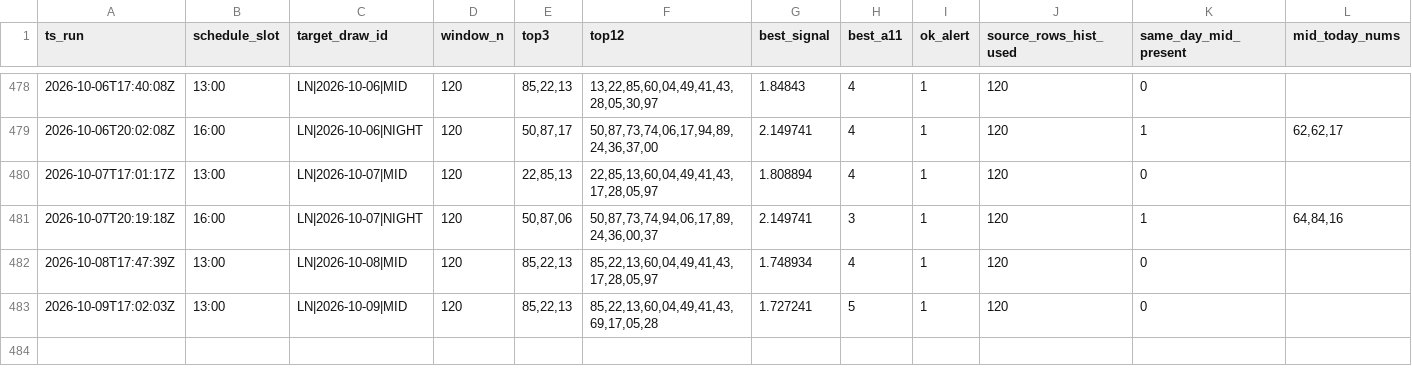
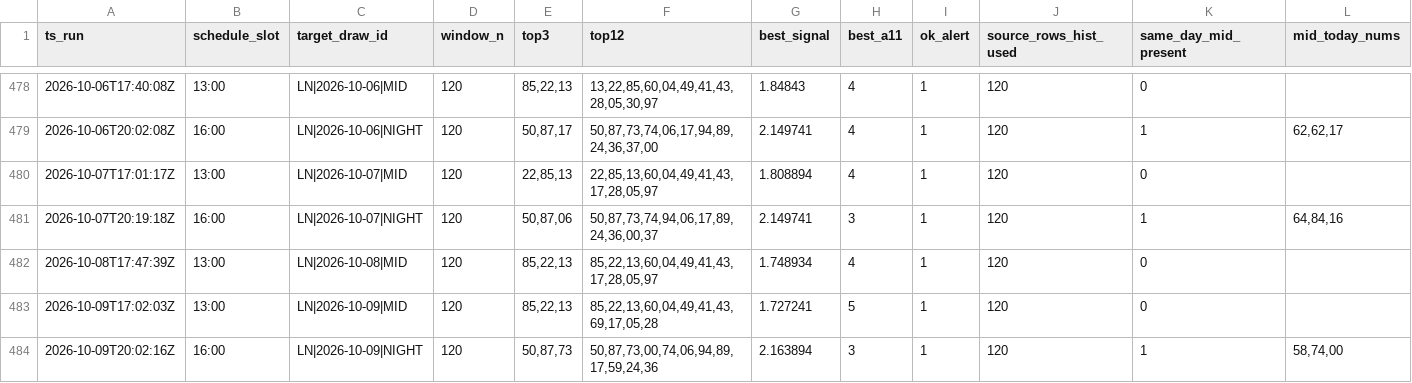
Before and after one commit to carbosota1/LOTERIA-NACIONAL-2, a CSV file: data/picks_log.csv, drawn as a sheet; only a part is shown, gaps mark what is left out; rows hold the shown columns only; the diff names each change by its address in the sheet, - before the commit and + after, or states it on an @@ line.

Commit message:
LN update (history/logs)

```diff
--- a/data/picks_log.csv
+++ b/data/picks_log.csv
+row 484: 2026-10-09T20:02:16Z | 16:00 | LN|2026-10-09|NIGHT | 120 | 50,87,73 | 50,87,73,00,74,06,94,89,17,59,24,36 | 2.163894 | 3 | 1 | 120 | 1 | 58,74,00
```
